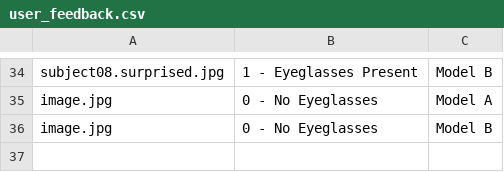
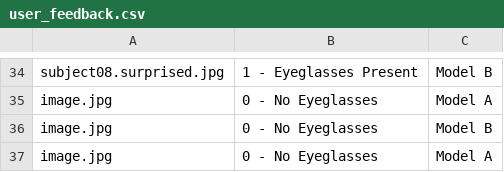
Before and after one commit to nikAcharya1/streamlit-ML-Nikesh, a CSV file: user_feedback.csv, drawn as a sheet; only a part is shown, gaps mark what is left out; the diff names each change by its address in the sheet, - before the commit and + after, or states it on an @@ line.

Commit message:
Updated by Streamlit form submission

```diff
--- a/user_feedback.csv
+++ b/user_feedback.csv
+row 37: image.jpg | 0 - No Eyeglasses | Model A
```
